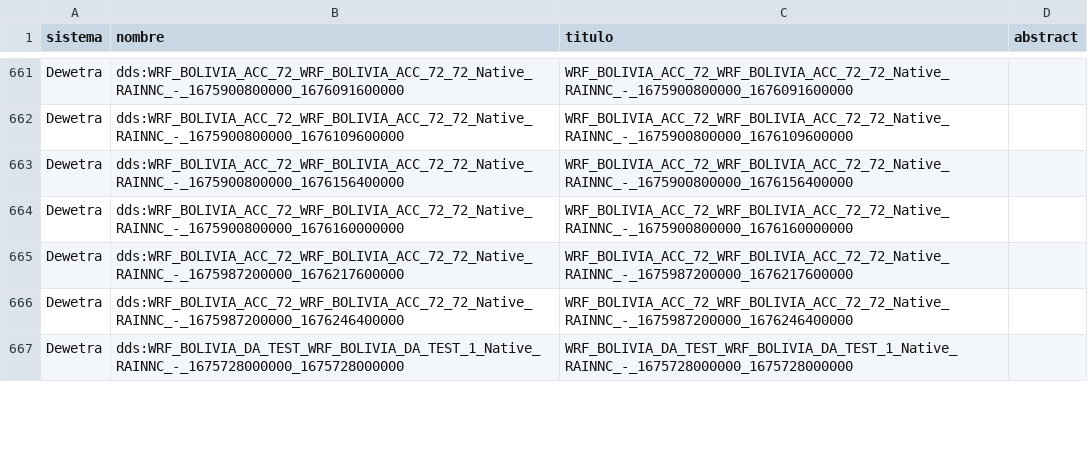
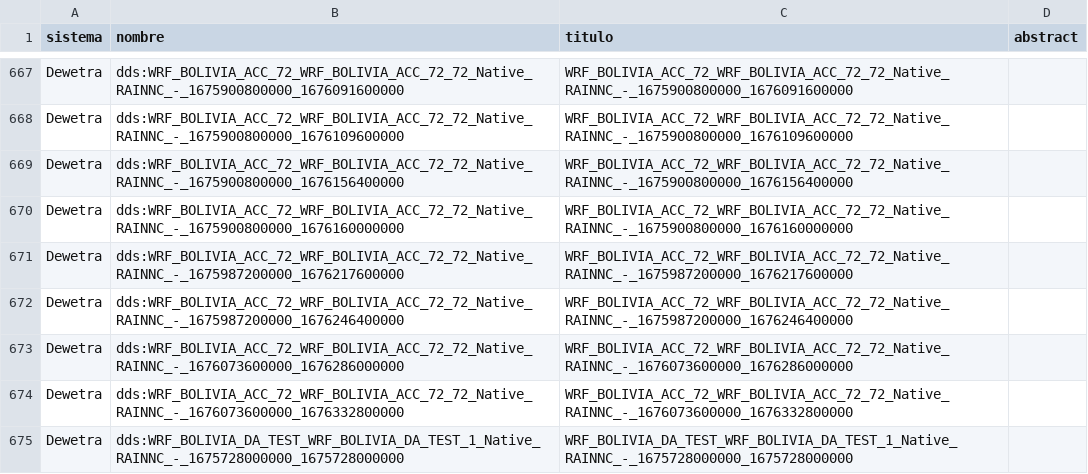
Before and after one commit to mauforonda/geodatos, a CSV file: geodatos_small.csv, drawn as a sheet; only a part is shown, gaps mark what is left out; the diff covers the shown part only; the diff names each change by its address in the sheet, - before the commit and + after, or states it on an @@ line.

```diff
--- a/geodatos_small.csv
+++ b/geodatos_small.csv
+row 673: Dewetra | dds:WRF_BOLIVIA_ACC_72_WRF_BOLIVIA_ACC_72_72_Native_RAINNC_-_1676073600000_1676286000000 | WRF_BOLIVIA_ACC_72_WRF_BOLIVIA_ACC_72_72_Native_RAINNC_-_1676073600000_1676286000000
+row 674: Dewetra | dds:WRF_BOLIVIA_ACC_72_WRF_BOLIVIA_ACC_72_72_Native_RAINNC_-_1676073600000_1676332800000 | WRF_BOLIVIA_ACC_72_WRF_BOLIVIA_ACC_72_72_Native_RAINNC_-_1676073600000_1676332800000
```
Also changed, not shown: 10 added rows, 11 removed rows and 6 edited cells elsewhere in this file, 1 other file.
